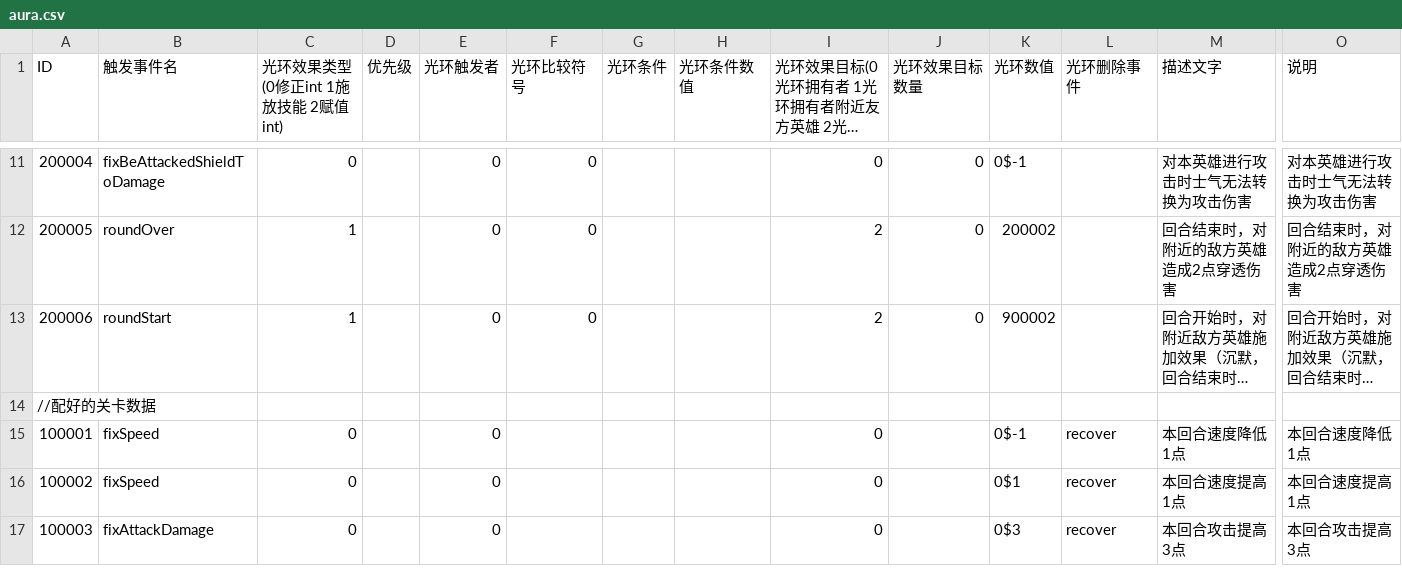
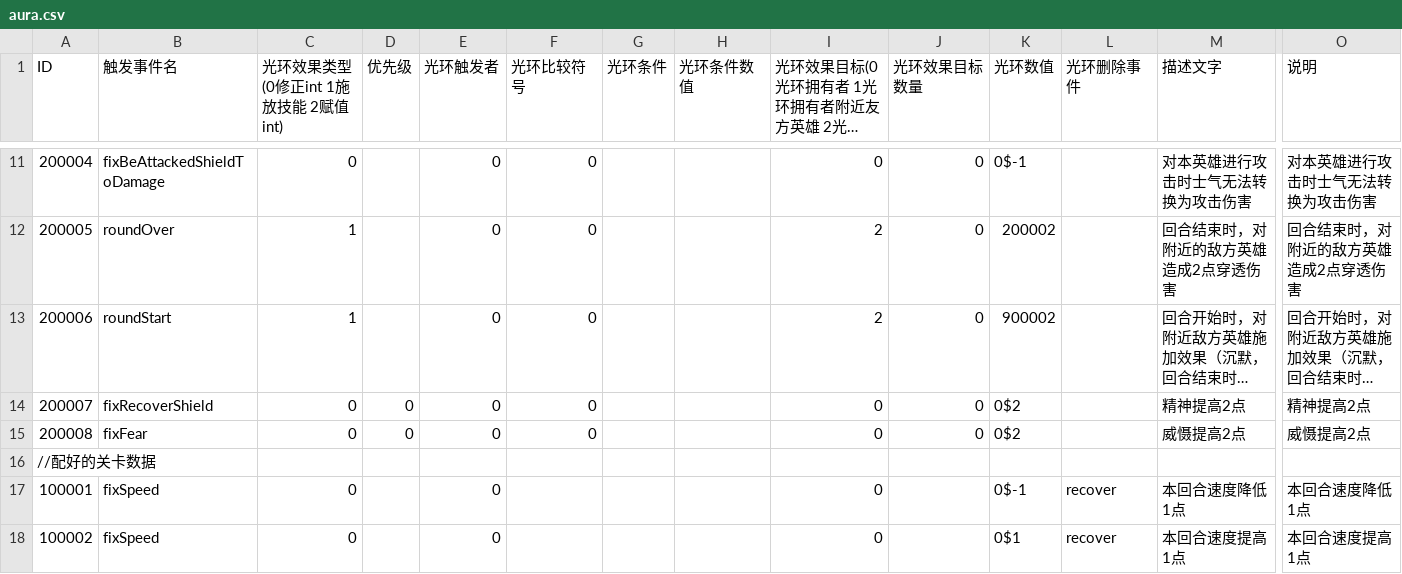
Before and after one commit to PenpenLi/FinalWar_data, a CSV file: csv/aura.csv, drawn as a sheet; only a part is shown, gaps mark what is left out; the shorter side is filled out with more unchanged rows; long unchanged cells end in …; rows hold the shown columns only; the diff names each change by its address in the sheet, - before the commit and + after, or states it on an @@ line.

```diff
--- a/csv/aura.csv
+++ b/csv/aura.csv
+row 14: 200007 | fixRecoverShield | 0 | 0 | 0 | 0 |  |  | 0 | 0 | 0$2 |  | 精神提高2点 | 精神提高2点
+row 15: 200008 | fixFear | 0 | 0 | 0 | 0 |  |  | 0 | 0 | 0$2 |  | 威慑提高2点 | 威慑提高2点
```
Also changed, not shown: csv/battle.csv, csv/hero.csv.
